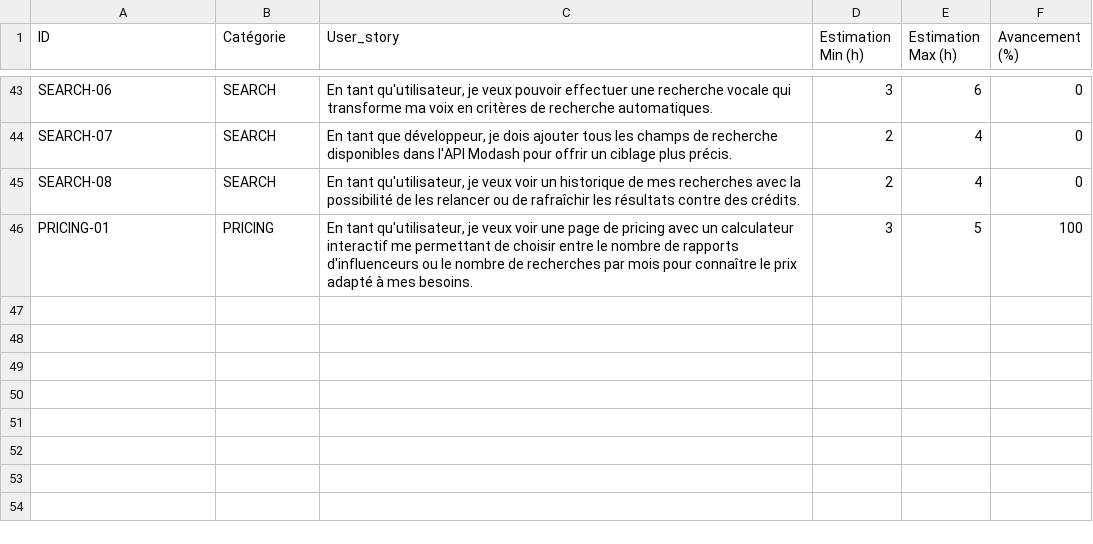
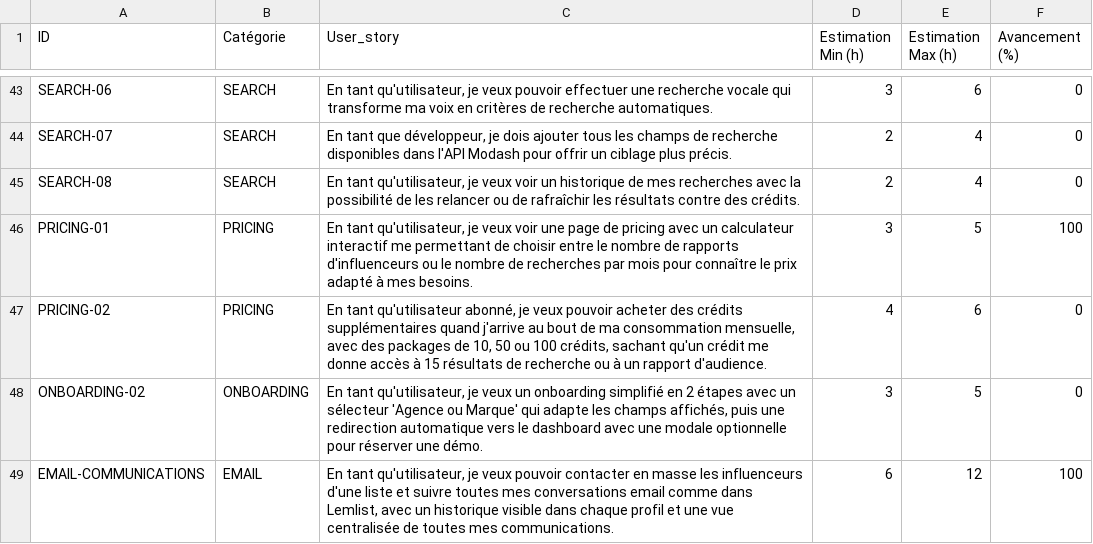
Before and after one commit to hery-spread/spread-demo, a CSV file: user_story.csv, drawn as a sheet; only a part is shown, gaps mark what is left out.

Commit message:
feat: Système de communication email en masse type Lemlist
✅ Features implémentées :
- Contact en masse depuis les listes d'influenceurs
- Historique des conversations dans les profils
- Page centralisée Communications avec filtres et recherche
- Intégration email Gmail/Outlook (simulation)
- Templates d'emails et suivi des campagnes
- Interface de chat en temps réel avec réponses rapides

📦 Composants créés :
- BulkEmailModal.tsx : Modale de contact en masse
- EmailThreads.tsx : Conversations dans les profils
- Communications page : Vue centralisée
- EmailIntegration.tsx : Configuration des comptes email

🎨 UX/UI :
- Design cohérent avec le système existant
- Codes couleur pour les statuts (nouveau, répondu, négociation, fermé)
- Interface inspirée de Lemlist pour la familiarité
- Navigation fluide entre les différentes vues

📊 Données mockées :
- Conversations réalistes avec plusieurs influenceurs
- Templates d'emails professionnels
- Statistiques de performance (taux de réponse, temps moyen)
- Intégrations email simulées

🔗 Intégrations :
- Ajout dans la navigation principale
- Lien depuis les listes vers le contact en masse
- Onglet Communications dans les profils d'influenceurs
- Section Intégrations dans les paramètres du compte

User Story: EMAIL-COMMUNICATIONS (100% complétée)

```diff
--- a/user_story.csv
+++ b/user_story.csv
@@ -46 +46,4 @@ SEARCH-08,SEARCH,"En tant qu'utilisateur, je veux voir un historique de mes rech
 PRICING-01,PRICING,"En tant qu'utilisateur, je veux voir une page de pricing avec un calculateur interactif me permettant de choisir entre le nombre de rapports d'influenceurs ou le nombre de recherches par mois pour connaître le prix adapté à mes besoins.",3,5,100
+PRICING-02,PRICING,"En tant qu'utilisateur abonné, je veux pouvoir acheter des crédits supplémentaires quand j'arrive au bout de ma consommation mensuelle, avec des packages de 10, 50 ou 100 crédits, sachant qu'un crédit me donne accès à 15 résultats de recherche ou à un rapport d'audience.",4,6,0
+ONBOARDING-02,ONBOARDING,"En tant qu'utilisateur, je veux un onboarding simplifié en 2 étapes avec un sélecteur 'Agence ou Marque' qui adapte les champs affichés, puis une redirection automatique vers le dashboard avec une modale optionnelle pour réserver une démo.",3,5,0
+EMAIL-COMMUNICATIONS,EMAIL,"En tant qu'utilisateur, je veux pouvoir contacter en masse les influenceurs d'une liste et suivre toutes mes conversations email comme dans Lemlist, avec un historique visible dans chaque profil et une vue centralisée de toutes mes communications.",6,12,100
```
Also changed, not shown: 15 other files.
